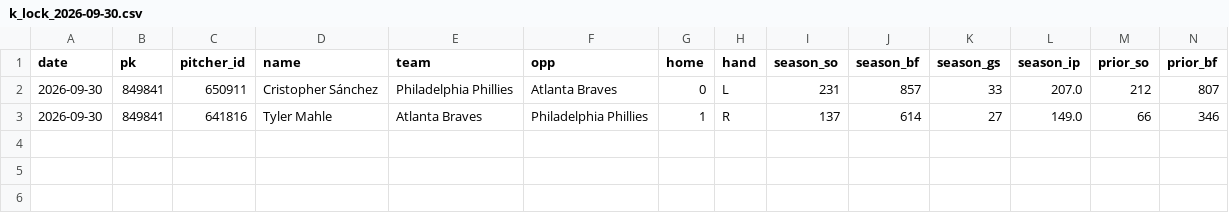
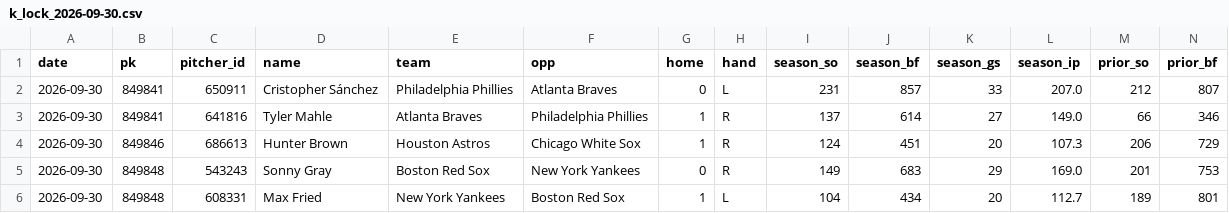
Before and after one commit to myles00price/baseball-model, a CSV file: k_lock_2026-09-30.csv, drawn as a sheet; only a part is shown; rows hold the shown columns only; the diff names each change by its address in the sheet, - before the commit and + after, or states it on an @@ line.

Commit message:
lineup lock update 2026-09-30

```diff
--- a/k_lock_2026-09-30.csv
+++ b/k_lock_2026-09-30.csv
+row 4: 2026-09-30 | 849846 | 686613 | Hunter Brown | Houston Astros | Chicago White Sox | 1 | R | 124 | 451 | 20 | 107.3 | 206 | 729
+row 5: 2026-09-30 | 849848 | 543243 | Sonny Gray | Boston Red Sox | New York Yankees | 0 | R | 149 | 683 | 29 | 169.0 | 201 | 753
+row 6: 2026-09-30 | 849848 | 608331 | Max Fried | New York Yankees | Boston Red Sox | 1 | L | 104 | 434 | 20 | 112.7 | 189 | 801
```
Also changed, not shown: picks_2026-09-30.csv, 8 other files.
